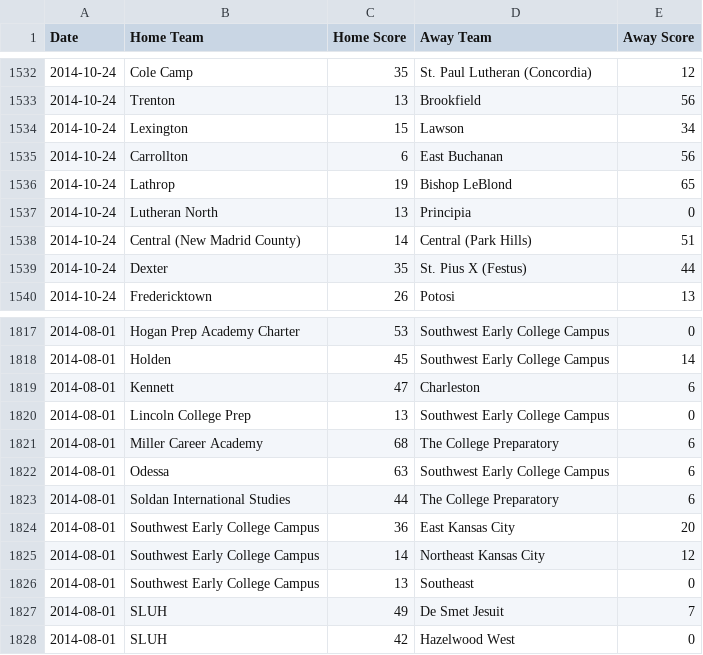
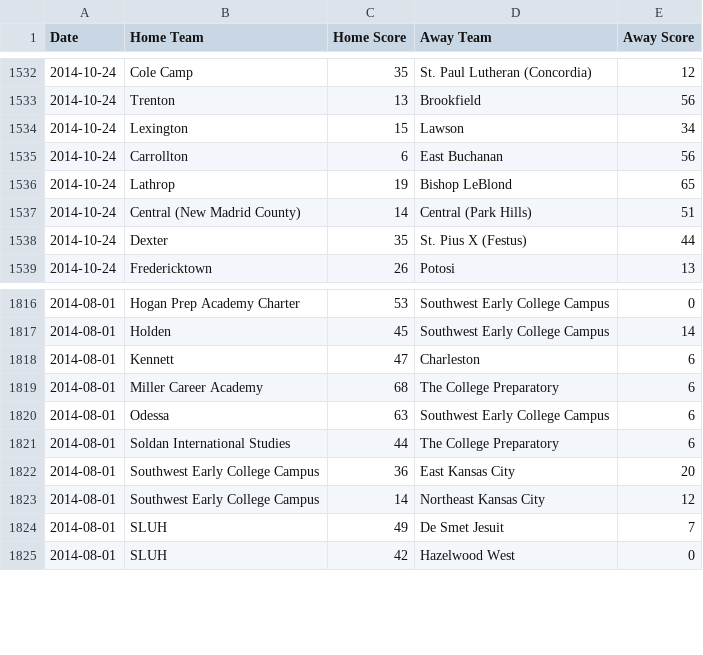
Before and after one commit to AllMOSports/football-ratings-2014, a CSV file: football_scoreboard_2014.csv, drawn as a sheet; only a part is shown, gaps mark what is left out; the diff names each change by its address in the sheet, - before the commit and + after, or states it on an @@ line.

```diff
--- a/football_scoreboard_2014.csv
+++ b/football_scoreboard_2014.csv
-row 1537: 2014-10-24 | Lutheran North | 13 | Principia | 0
-row 1820: 2014-08-01 | Lincoln College Prep | 13 | Southwest Early College Campus | 0
-row 1826: 2014-08-01 | Southwest Early College Campus | 13 | Southeast | 0
```
Also changed, not shown: football_rankings_2014_all.csv, football_rankings_2014_class1.csv, 12 other files.
